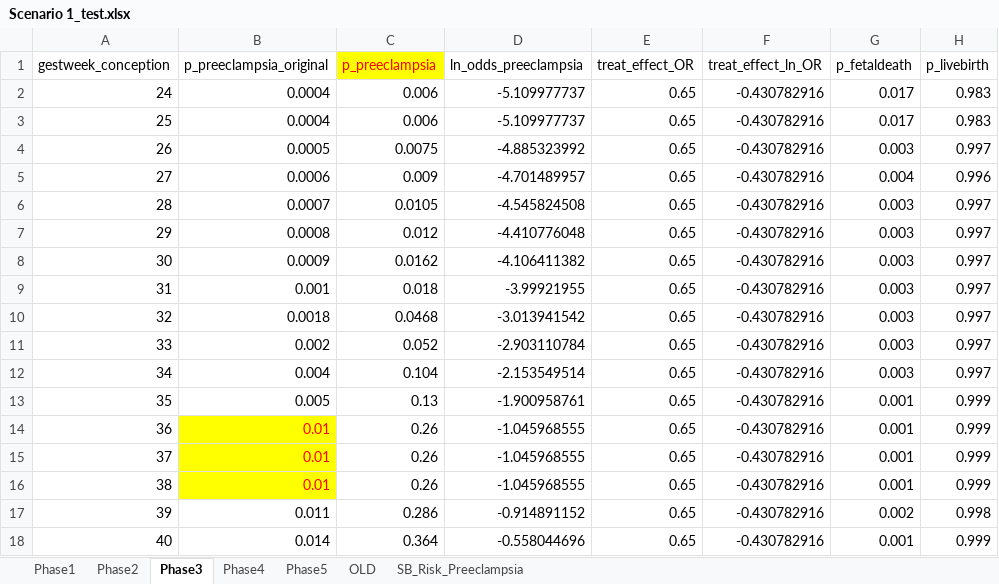
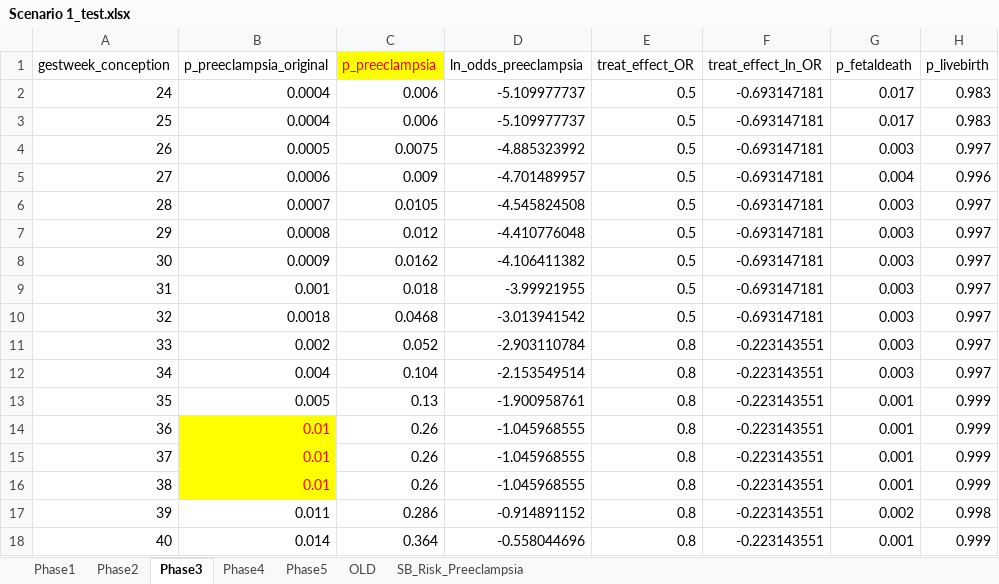
Before and after one commit to chasedlatour/Multiple_outcomes_pregnancy, an Excel workbook: Scenario 1_test.xlsx, sheet Phase3, drawn as a sheet; values as stored, in another font and other column widths than the file's, no borders; the diff names each change by its address in the sheet, - before the commit and + after, or states it on an @@ line.

Commit message:
Updating test values.

```diff
--- a/Scenario 1_test.xlsx (sheet Phase3)
+++ b/Scenario 1_test.xlsx (sheet Phase3)
-E2:E10 (treat_effect_OR): 0.65
+E2:E10 (treat_effect_OR): 0.5
-F2:F10 (treat_effect_ln_OR): -0.430782916
+F2:F10 (treat_effect_ln_OR): -0.693147181
-E11:E18 (treat_effect_OR): 0.65
+E11:E18 (treat_effect_OR): 0.8
-F11:F18 (treat_effect_ln_OR): -0.430782916
+F11:F18 (treat_effect_ln_OR): -0.223143551
```
